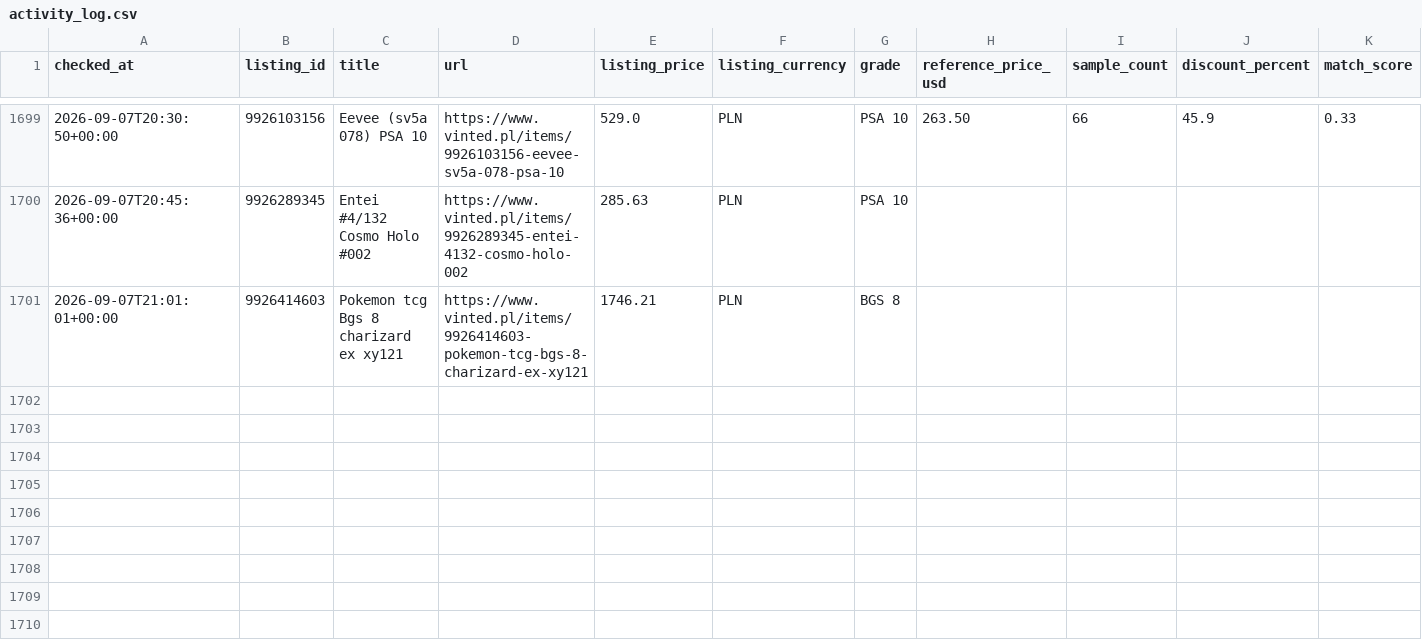
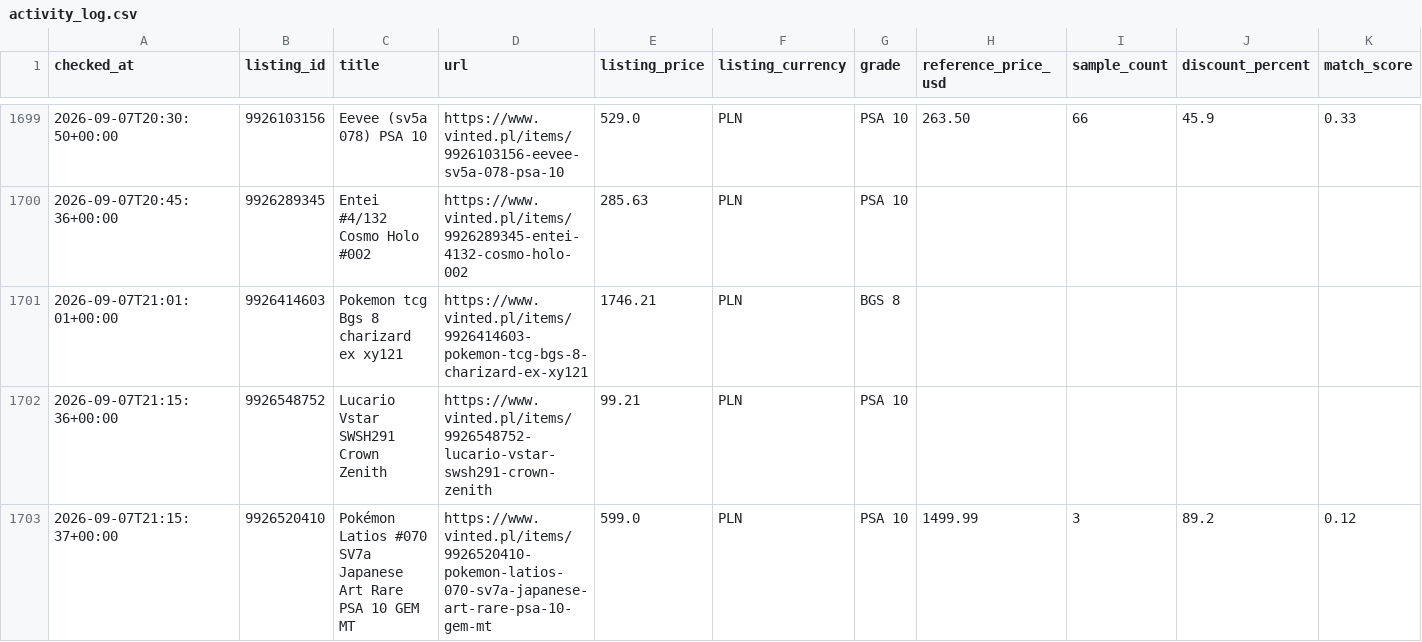
Before and after one commit to MikolajSmith/vinted-psa-bot, a CSV file: activity_log.csv, drawn as a sheet; only a part is shown, gaps mark what is left out; rows hold the shown columns only; the diff names each change by its address in the sheet, - before the commit and + after, or states it on an @@ line.

```diff
--- a/activity_log.csv
+++ b/activity_log.csv
+row 1702: 2026-09-07T21:15:36+00:00 | 9926548752 | Lucario Vstar SWSH291 Crown Zenith | https://www.vinted.pl/items/9926548752-lucario-vstar-swsh291-crown-zenith | 99.21 | PLN | PSA 10
+row 1703: 2026-09-07T21:15:37+00:00 | 9926520410 | Pokémon Latios #070 SV7a Japanese Art Rare PSA 10 GEM MT | https://www.vinted.pl/items/9926520410-pokemon-latios-070-sv7a-japanese-art-rare-psa-10-gem-mt | 599.0 | PLN | PSA 10 | 1499.99 | 3 | 89.2 | 0.12
```
Also changed, not shown: 1 other file.
